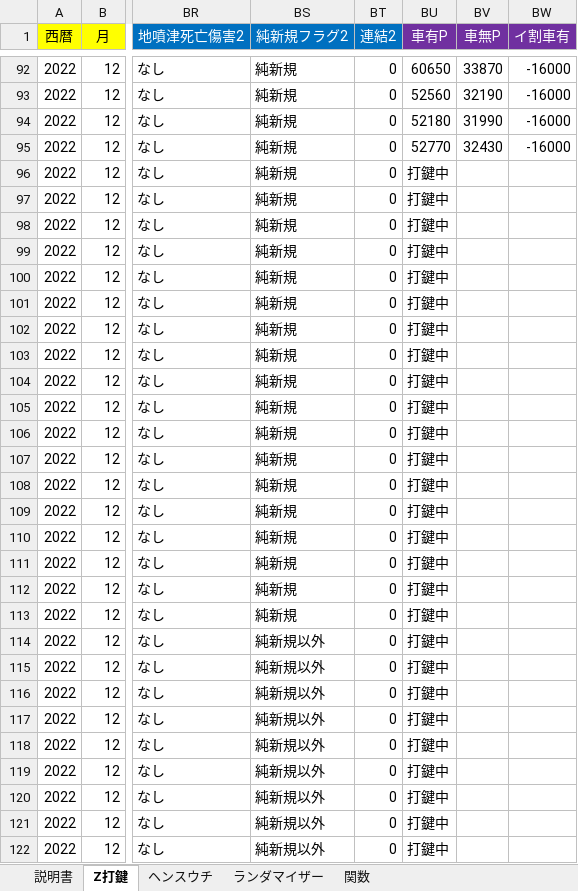
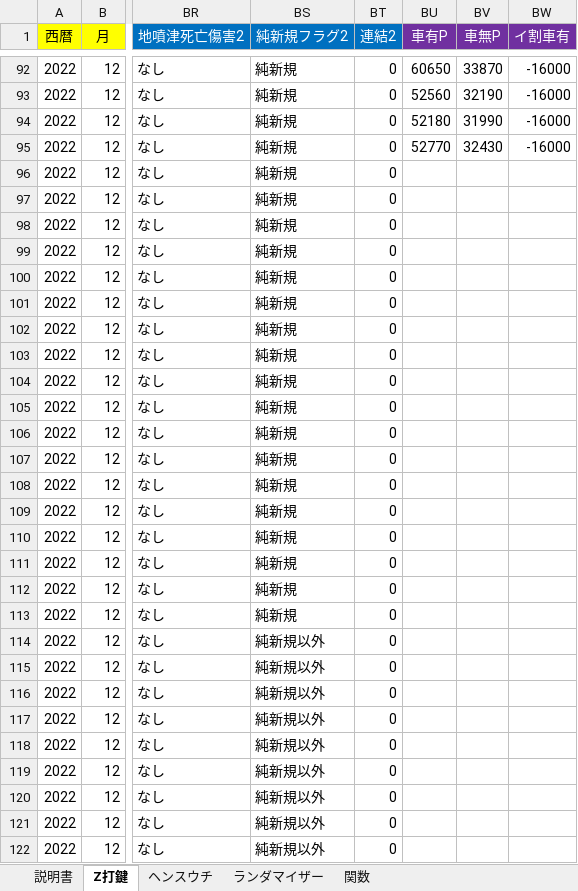
Before and after one commit to s-shohin/Z, an Excel workbook: Z条件_データ1_2212_2301条件.xlsm, sheet Z打鍵, drawn as a sheet; only a part is shown, gaps mark what is left out; values as stored, in another font and other column widths than the file's, no borders; the diff covers the shown part only; the diff names each change by its address in the sheet, - before the commit and + after, or states it on an @@ line.

```diff
--- a/Z条件_データ1_2212_2301条件.xlsm (sheet Z打鍵)
+++ b/Z条件_データ1_2212_2301条件.xlsm (sheet Z打鍵)
-BU96:BU122 (車有P): 打鍵中
+BU96:BU122 (車有P): (empty)
```
Also changed, not shown: 185 edited cells elsewhere in this sheet, sheet ヘンスウチ, sheet ランダマイザー, sheet 説明書, sheet 関数, charts or pictures, 2 other files.
